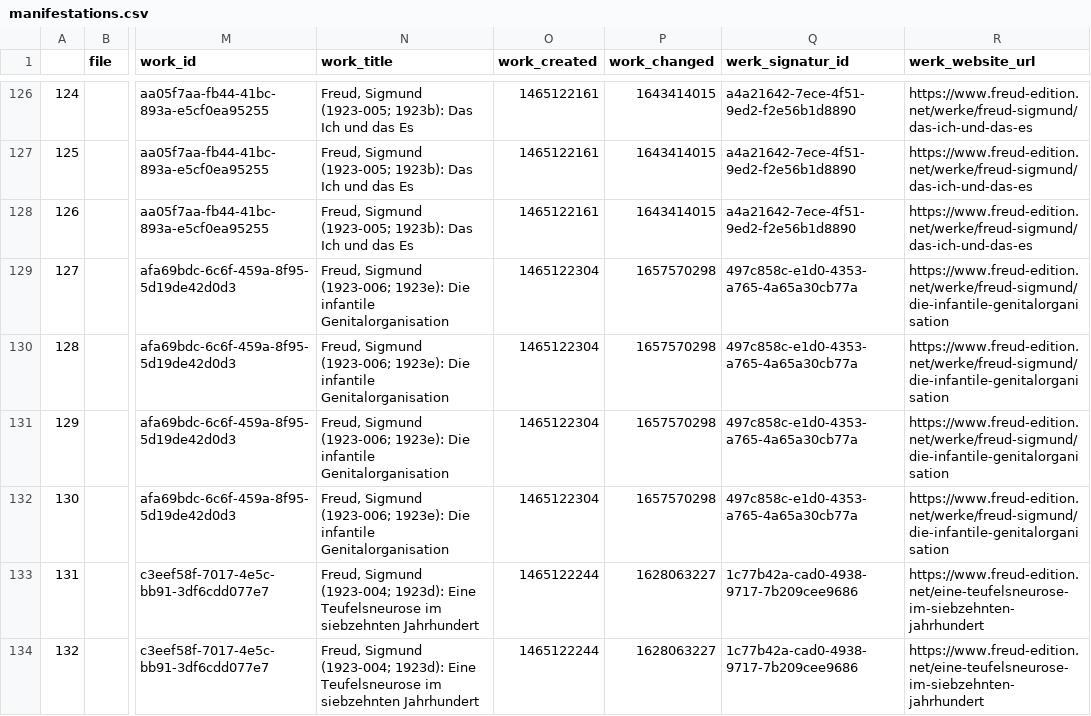
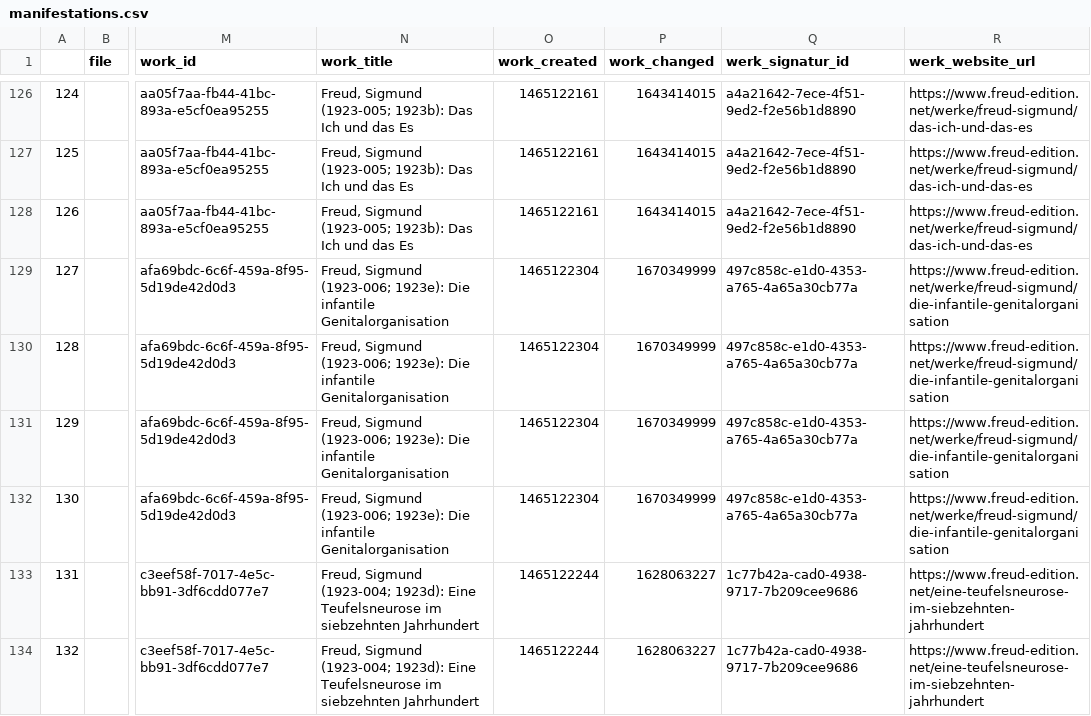
Before and after one commit to freud-digital/frd-reporting, a CSV file: html/data/manifestations.csv, drawn as a sheet; only a part is shown, gaps mark what is left out; the diff names each change by its address in the sheet, - before the commit and + after, or states it on an @@ line.

```diff
--- a/html/data/manifestations.csv
+++ b/html/data/manifestations.csv
-P129:P132 (work_changed): 1657570298
+P129:P132 (work_changed): 1670349999
```
Also changed, not shown: html/data/manifestations_all.csv, 5 other files.
